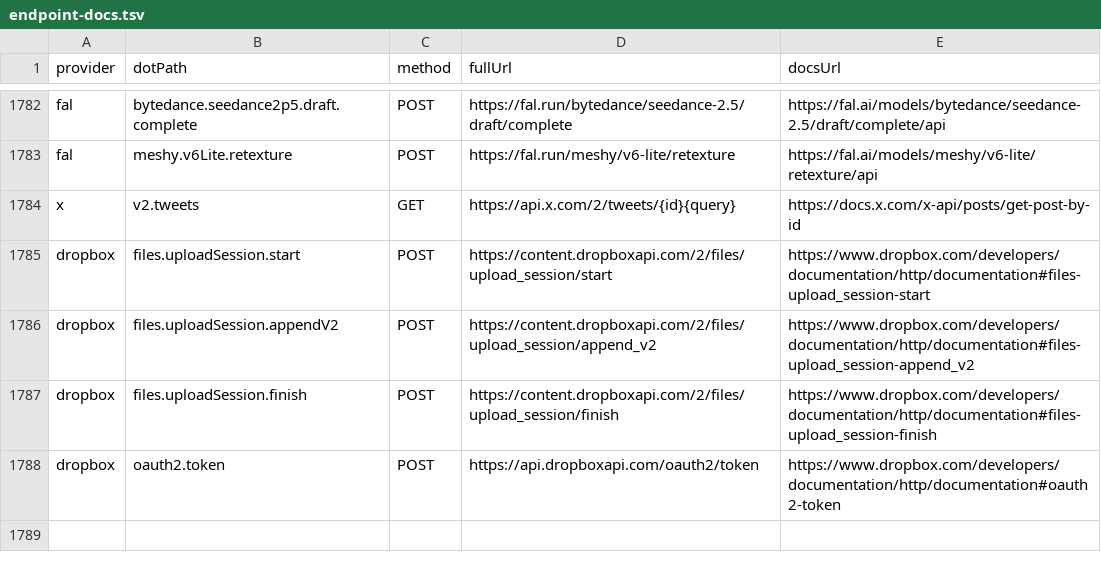
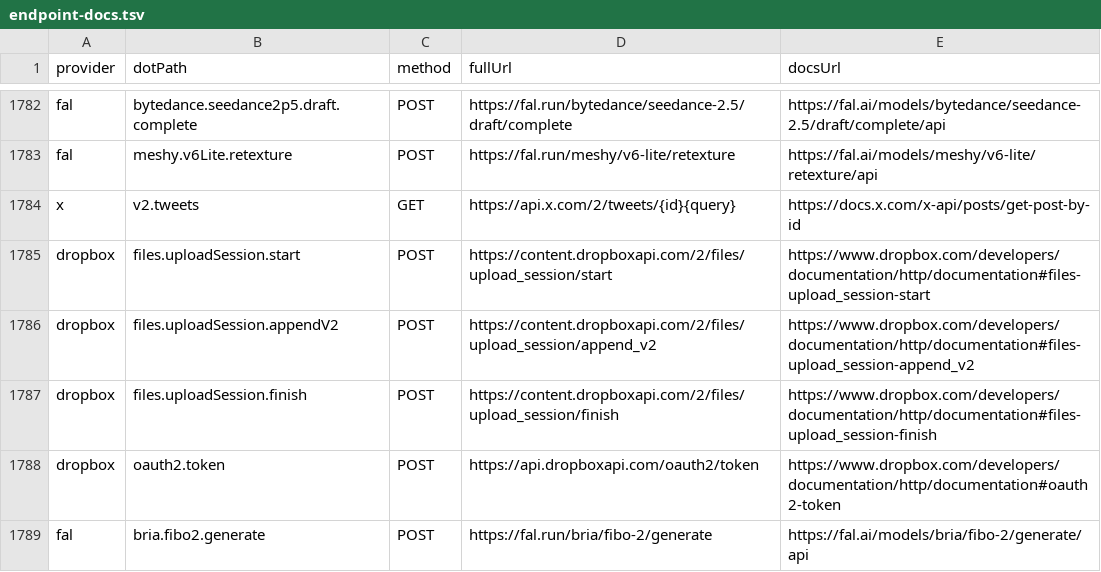
Before and after one commit to justintanner/apicity, a TSV file: scripts/endpoint-docs.tsv, drawn as a sheet; only a part is shown, gaps mark what is left out.

```diff
--- a/scripts/endpoint-docs.tsv
+++ b/scripts/endpoint-docs.tsv
@@ -1788 +1788,2 @@ dropbox	files.uploadSession.finish	POST	https://content.dropboxapi.com/2/files/u
 dropbox	oauth2.token	POST	https://api.dropboxapi.com/oauth2/token	https://www.dropbox.com/developers/documentation/http/documentation#oauth2-token
+fal	bria.fibo2.generate	POST	https://fal.run/bria/fibo-2/generate	https://fal.ai/models/bria/fibo-2/generate/api
```
Also changed, not shown: scripts/endpoint-cost-tiers.tsv, 16 other files.
